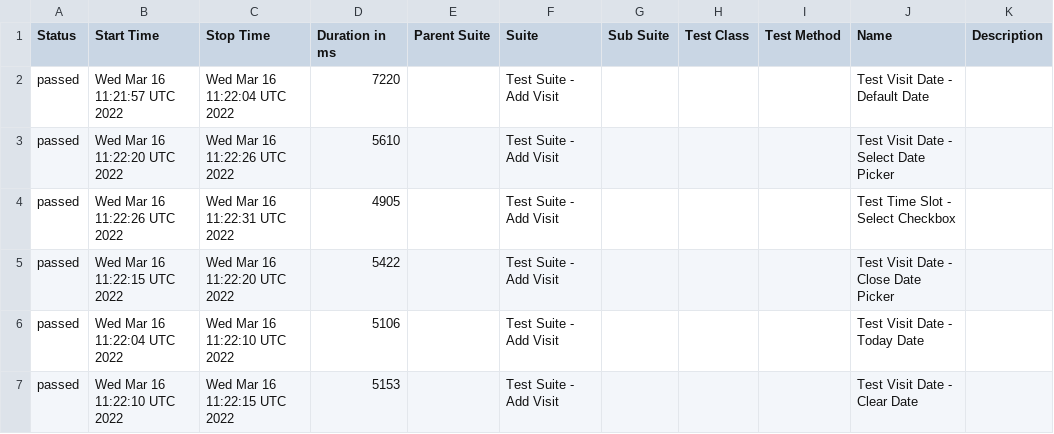
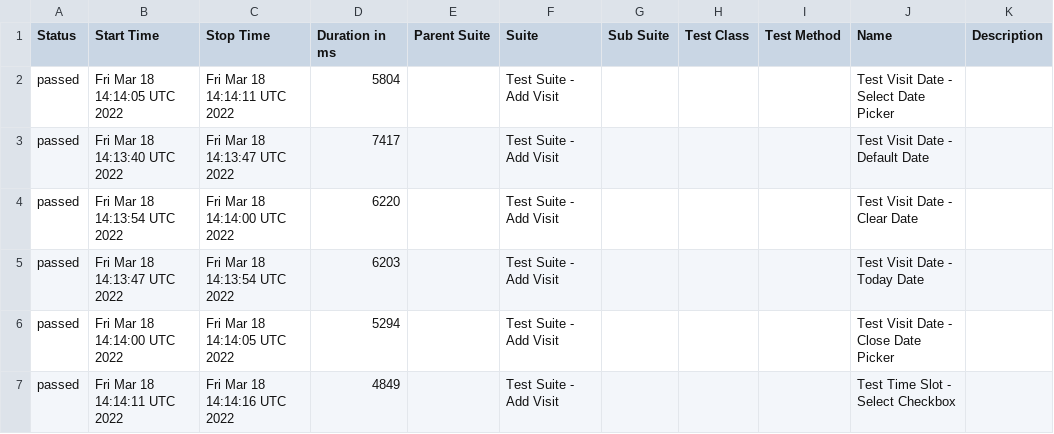
Before and after one commit to jeanljh/cy-alluretestframework, a CSV file: data/suites.csv, drawn as a sheet.

```diff
--- a/data/suites.csv
+++ b/data/suites.csv
@@ -1,7 +1,7 @@
 "Status","Start Time","Stop Time","Duration in ms","Parent Suite","Suite","Sub Suite","Test Class","Test Method","Name","Description"
-"passed","Wed Mar 16 11:21:57 UTC 2022","Wed Mar 16 11:22:04 UTC 2022","7220","","Test Suite - Add Visit","","","","Test Visit Date - Default Date",""
-"passed","Wed Mar 16 11:22:20 UTC 2022","Wed Mar 16 11:22:26 UTC 2022","5610","","Test Suite - Add Visit","","","","Test Visit Date - Select Date Picker",""
-"passed","Wed Mar 16 11:22:26 UTC 2022","Wed Mar 16 11:22:31 UTC 2022","4905","","Test Suite - Add Visit","","","","Test Time Slot - Select Checkbox",""
-"passed","Wed Mar 16 11:22:15 UTC 2022","Wed Mar 16 11:22:20 UTC 2022","5422","","Test Suite - Add Visit","","","","Test Visit Date - Close Date Picker",""
-"passed","Wed Mar 16 11:22:04 UTC 2022","Wed Mar 16 11:22:10 UTC 2022","5106","","Test Suite - Add Visit","","","","Test Visit Date - Today Date",""
-"passed","Wed Mar 16 11:22:10 UTC 2022","Wed Mar 16 11:22:15 UTC 2022","5153","","Test Suite - Add Visit","","","","Test Visit Date - Clear Date",""
+"passed","Fri Mar 18 14:14:05 UTC 2022","Fri Mar 18 14:14:11 UTC 2022","5804","","Test Suite - Add Visit","","","","Test Visit Date - Select Date Picker",""
+"passed","Fri Mar 18 14:13:40 UTC 2022","Fri Mar 18 14:13:47 UTC 2022","7417","","Test Suite - Add Visit","","","","Test Visit Date - Default Date",""
+"passed","Fri Mar 18 14:13:54 UTC 2022","Fri Mar 18 14:14:00 UTC 2022","6220","","Test Suite - Add Visit","","","","Test Visit Date - Clear Date",""
+"passed","Fri Mar 18 14:13:47 UTC 2022","Fri Mar 18 14:13:54 UTC 2022","6203","","Test Suite - Add Visit","","","","Test Visit Date - Today Date",""
+"passed","Fri Mar 18 14:14:00 UTC 2022","Fri Mar 18 14:14:05 UTC 2022","5294","","Test Suite - Add Visit","","","","Test Visit Date - Close Date Picker",""
+"passed","Fri Mar 18 14:14:11 UTC 2022","Fri Mar 18 14:14:16 UTC 2022","4849","","Test Suite - Add Visit","","","","Test Time Slot - Select Checkbox",""
```
Also changed, not shown: 19 other files.
